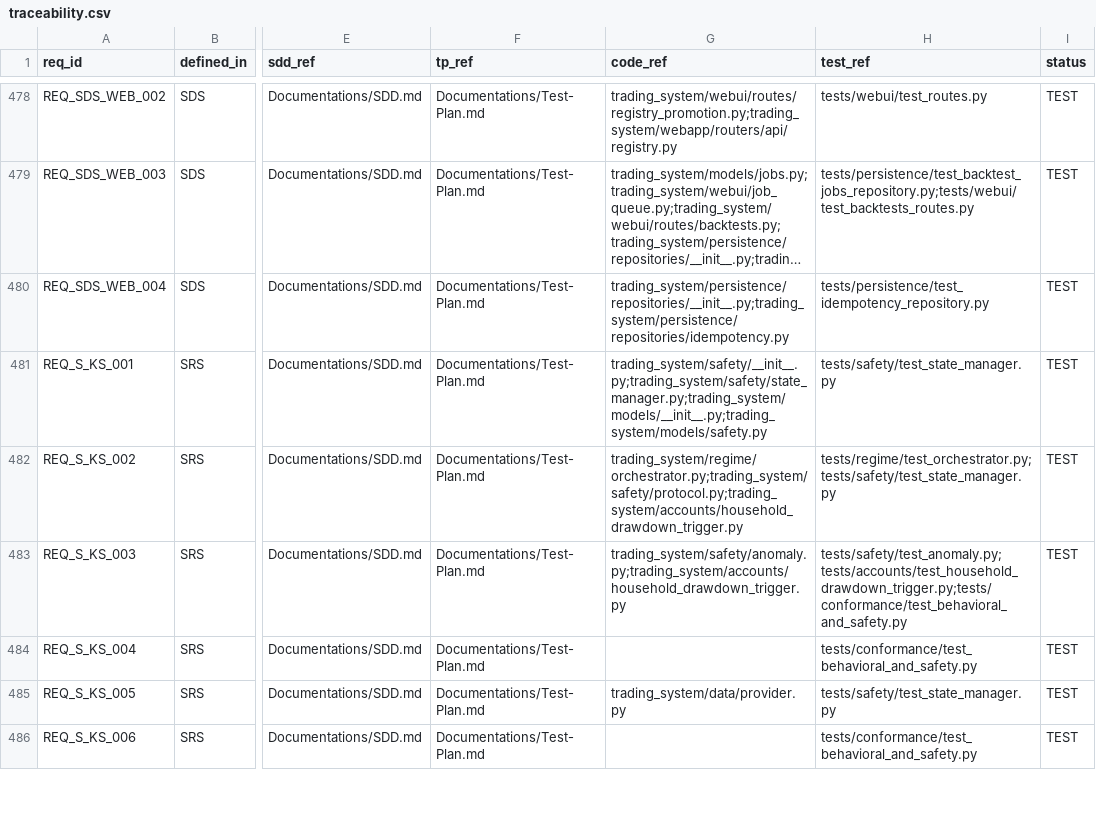
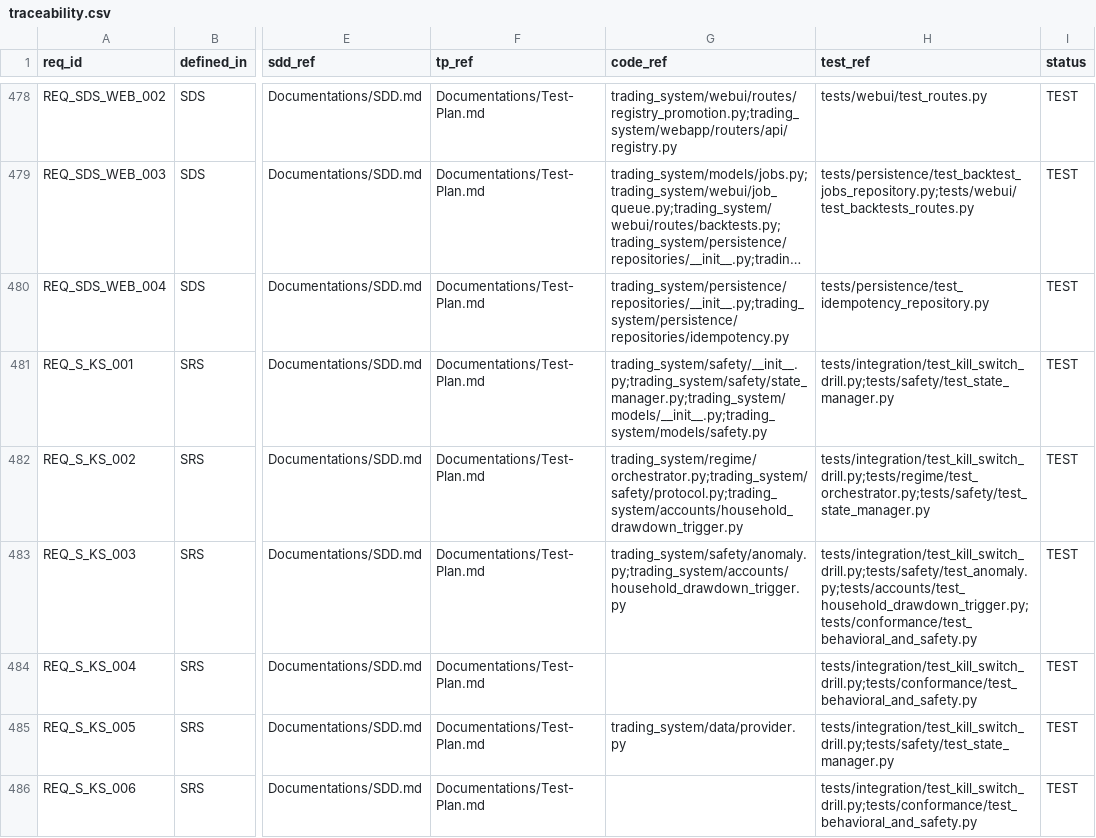
Before and after one commit to lfazio/trading-bot, a CSV file: docs/traceability.csv, drawn as a sheet; only a part is shown, gaps mark what is left out; long unchanged cells end in …; the diff covers the shown part only; the diff names each change by its address in the sheet, - before the commit and + after, or states it on an @@ line.

```diff
--- a/docs/traceability.csv
+++ b/docs/traceability.csv
-H481 (test_ref): tests/safety/test_state_manager.py
+H481 (test_ref): tests/integration/test_kill_switch_drill.py;tests/safety/test_state_manager.py
-H482 (test_ref): tests/regime/test_orchestrator.py;tests/safety/test_state_manager.py
+H482 (test_ref): tests/integration/test_kill_switch_drill.py;tests/regime/test_orchestrator.py;tests/safety/test_state_manager.py
-H483 (test_ref): tests/safety/test_anomaly.py;tests/accounts/test_household_drawdown_trigger.py;tests/conformance/test_behavioral_and_safety.py
+H483 (test_ref): tests/integration/test_kill_switch_drill.py;tests/safety/test_anomaly.py;tests/accounts/test_household_drawdown_trigger.py;tests/conformance/test_behavioral_and_safety.py
-H484 (test_ref): tests/conformance/test_behavioral_and_safety.py
+H484 (test_ref): tests/integration/test_kill_switch_drill.py;tests/conformance/test_behavioral_and_safety.py
-H485 (test_ref): tests/safety/test_state_manager.py
+H485 (test_ref): tests/integration/test_kill_switch_drill.py;tests/safety/test_state_manager.py
-H486 (test_ref): tests/conformance/test_behavioral_and_safety.py
+H486 (test_ref): tests/integration/test_kill_switch_drill.py;tests/conformance/test_behavioral_and_safety.py
```
Also changed, not shown: 8 edited cells elsewhere in this file, 2 other files.
